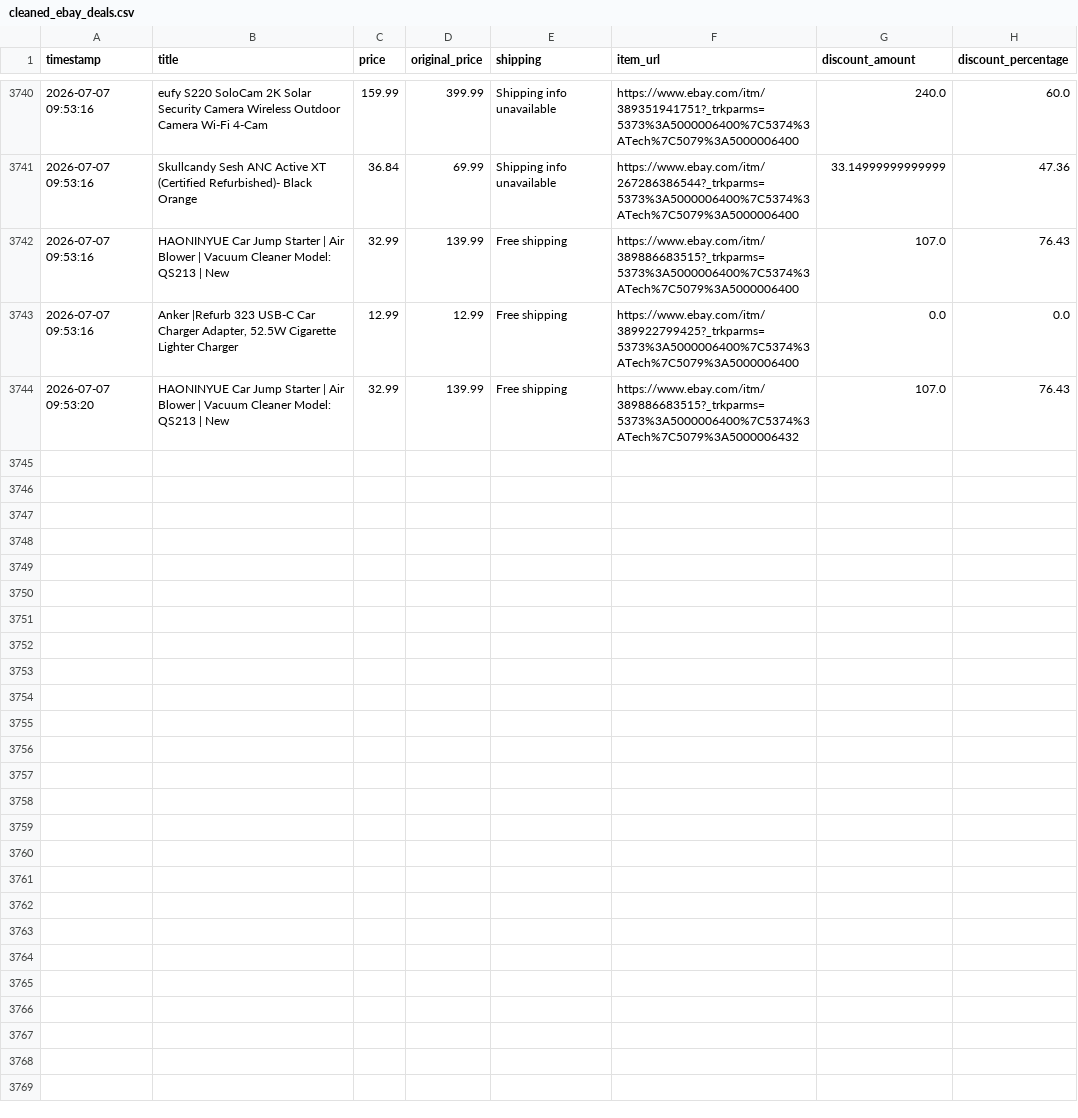
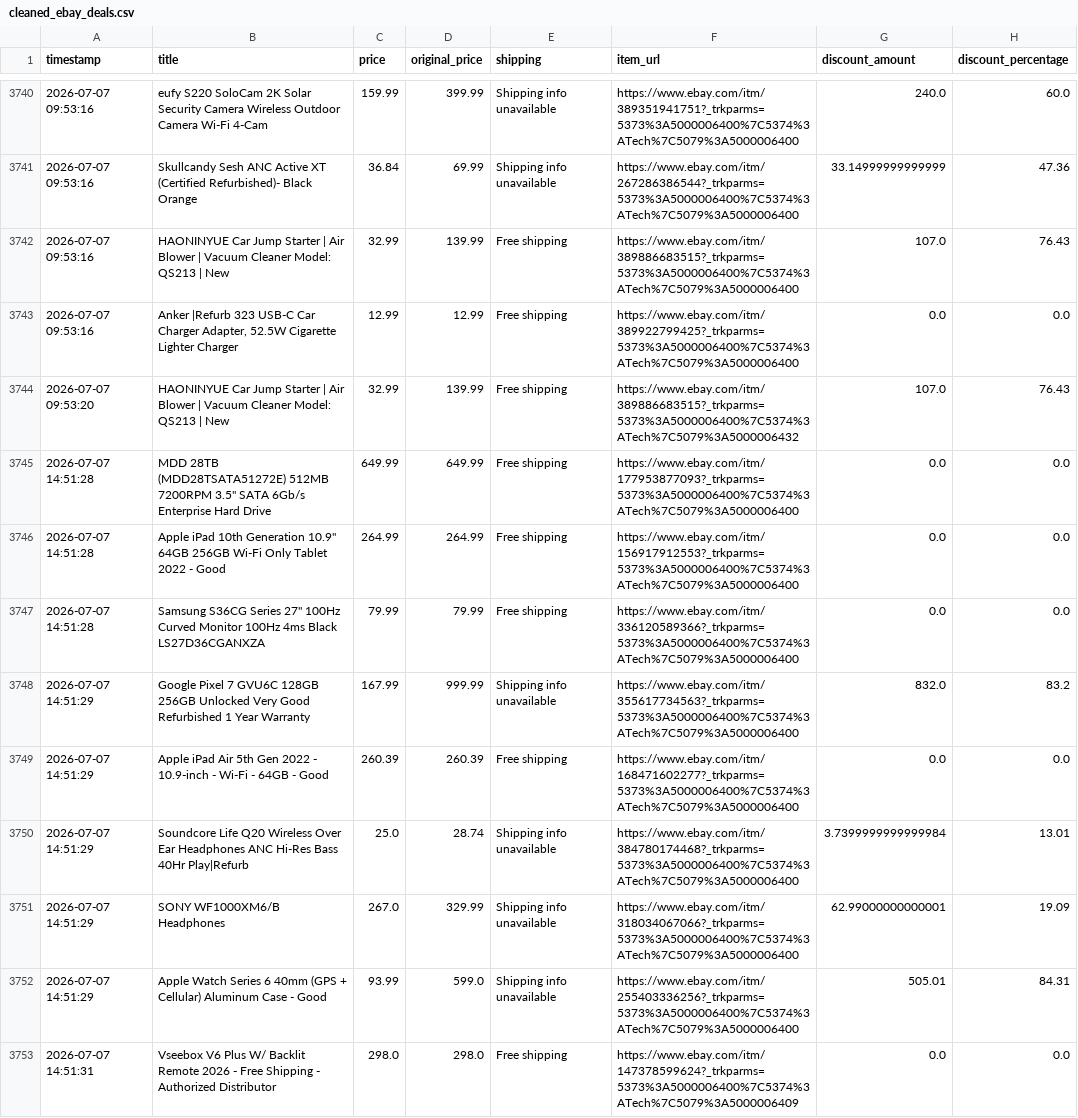
Before and after one commit to rawanb8/ebay_scraper, a CSV file: cleaned_ebay_deals.csv, drawn as a sheet; only a part is shown, gaps mark what is left out.

```diff
--- a/cleaned_ebay_deals.csv
+++ b/cleaned_ebay_deals.csv
@@ -3744 +3744,10 @@ timestamp,title,price,original_price,shipping,item_url,discount_amount,discount_
 2026-07-07 09:53:20,HAONINYUE Car Jump Starter | Air Blower | Vacuum Cleaner Model: QS213 | New,32.99,139.99,Free shipping,https://www.ebay.com/itm/389886683515?_trkparms=5373%3A5000006400%7C5374%3ATech%7C5079%3A5000006432,107.0,76.43
+2026-07-07 14:51:28,"MDD 28TB (MDD28TSATA51272E) 512MB 7200RPM 3.5"" SATA 6Gb/s Enterprise Hard Drive",649.99,649.99,Free shipping,https://www.ebay.com/itm/177953877093?_trkparms=5373%3A5000006400%7C5374%3ATech%7C5079%3A5000006400,0.0,0.0
+2026-07-07 14:51:28,"Apple iPad 10th Generation 10.9"" 64GB 256GB Wi-Fi Only Tablet 2022 - Good",264.99,264.99,Free shipping,https://www.ebay.com/itm/156917912553?_trkparms=5373%3A5000006400%7C5374%3ATech%7C5079%3A5000006400,0.0,0.0
+2026-07-07 14:51:28,"Samsung S36CG Series 27"" 100Hz Curved Monitor 100Hz 4ms Black LS27D36CGANXZA",79.99,79.99,Free shipping,https://www.ebay.com/itm/336120589366?_trkparms=5373%3A5000006400%7C5374%3ATech%7C5079%3A5000006400,0.0,0.0
+2026-07-07 14:51:29,Google Pixel 7 GVU6C 128GB 256GB Unlocked Very Good Refurbished 1 Year Warranty,167.99,999.99,Shipping info unavailable,https://www.ebay.com/itm/355617734563?_trkparms=5373%3A5000006400%7C5374%3ATech%7C5079%3A5000006400,832.0,83.2
+2026-07-07 14:51:29,Apple iPad Air 5th Gen  2022 -  10.9-inch - Wi-Fi - 64GB -  Good,260.39,260.39,Free shipping,https://www.ebay.com/itm/168471602277?_trkparms=5373%3A5000006400%7C5374%3ATech%7C5079%3A5000006400,0.0,0.0
+2026-07-07 14:51:29,Soundcore Life Q20 Wireless Over Ear Headphones ANC Hi-Res Bass 40Hr Play|Refurb,25.0,28.74,Shipping info unavailable,https://www.ebay.com/itm/384780174468?_trkparms=5373%3A5000006400%7C5374%3ATech%7C5079%3A5000006400,3.7399999999999984,13.01
+2026-07-07 14:51:29,SONY WF1000XM6/B Headphones,267.0,329.99,Shipping info unavailable,https://www.ebay.com/itm/318034067066?_trkparms=5373%3A5000006400%7C5374%3ATech%7C5079%3A5000006400,62.99000000000001,19.09
+2026-07-07 14:51:29,Apple Watch Series 6 40mm (GPS + Cellular) Aluminum Case - Good,93.99,599.0,Shipping info unavailable,https://www.ebay.com/itm/255403336256?_trkparms=5373%3A5000006400%7C5374%3ATech%7C5079%3A5000006400,505.01,84.31
+2026-07-07 14:51:31,Vseebox V6 Plus W/ Backlit Remote 2026 - Free Shipping - Authorized Distributor,298.0,298.0,Free shipping,https://www.ebay.com/itm/147378599624?_trkparms=5373%3A5000006400%7C5374%3ATech%7C5079%3A5000006409,0.0,0.0
```
Also changed, not shown: 1 other file.
